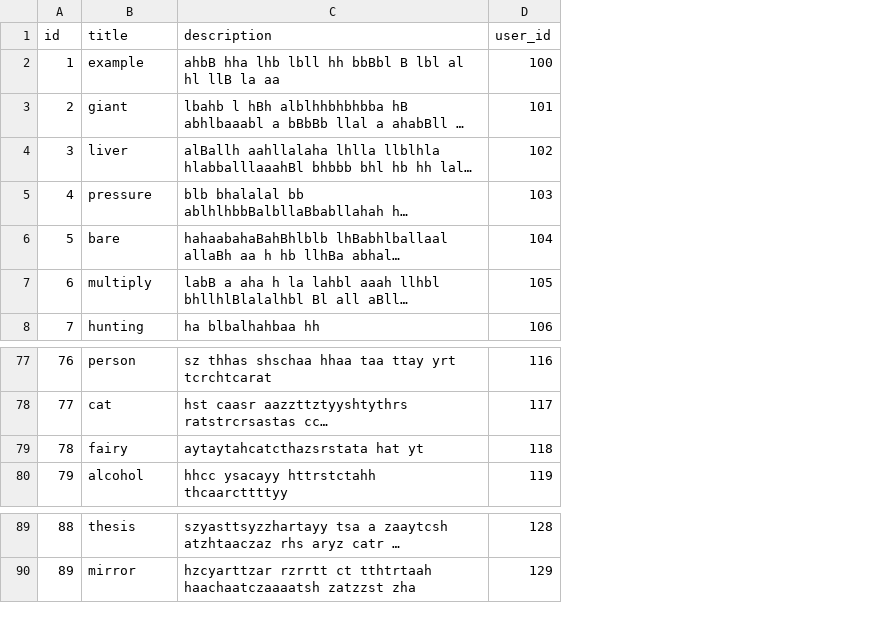
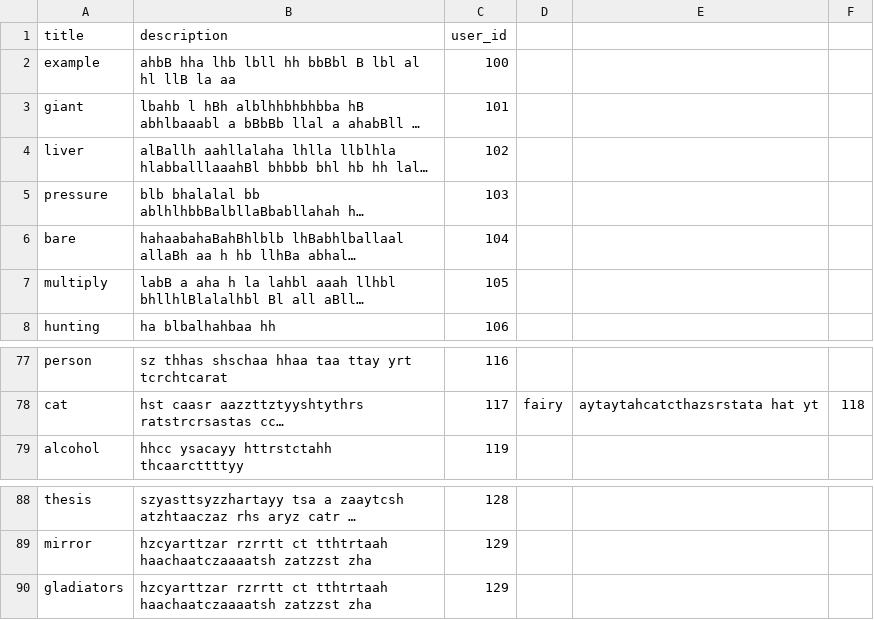
Before and after one commit to Billyhrussell/pinterest_clone, a CSV file: generator/collections.csv, drawn as a sheet; only a part is shown, gaps mark what is left out; long unchanged cells end in …; removed rows and columns are numbered as before the commit, all else as after; the diff names each change by its address in the sheet, - before the commit and + after, or states it on an @@ line.

```diff
--- a/generator/collections.csv
+++ b/generator/collections.csv
-column A (id), rows 2-8: 1 | 2 | 3 | 4 | 5 | 6 | 7; rows 77-78: 76 | 77; row 80: 79; rows 89-90: 88 | 89
+column D, row 78: fairy
+column E, row 78: aytaytahcatcthazsrstata hat yt
+column F, row 78: 118
-row 79: 78 | fairy | aytaytahcatcthazsrstata hat yt | 118
+row 90: gladiators | hzcyarttzar rzrrtt ct tthtrtaah haachaatczaaaatsh zatzzst zha | 129
```
Also changed, not shown: generator/pins.csv, 1 other file.
